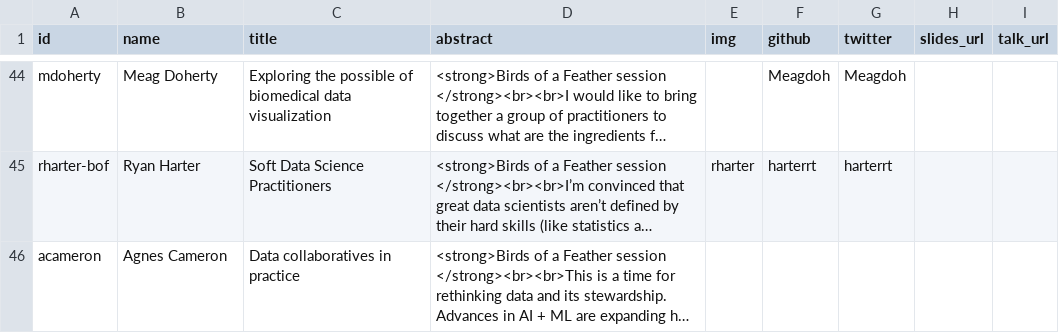
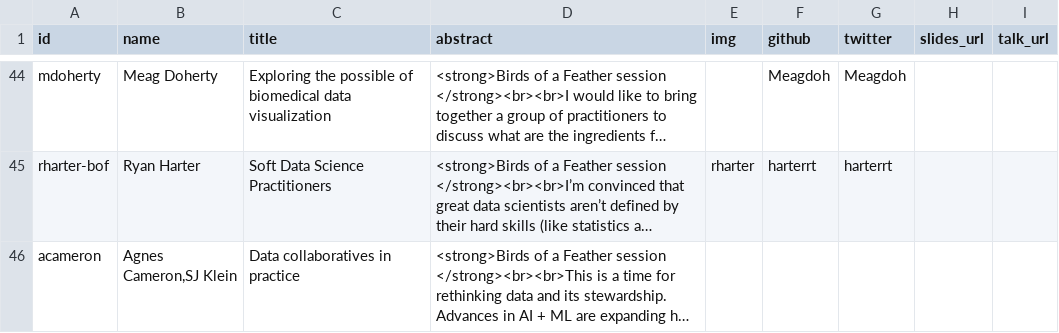
Before and after one commit to csvconf/csvconf.com, a CSV file: _data/2021_speakers.csv, drawn as a sheet; only a part is shown, gaps mark what is left out; long unchanged cells end in …; the diff names each change by its address in the sheet, - before the commit and + after, or states it on an @@ line.

Commit message:
adds SJ name

```diff
--- a/_data/2021_speakers.csv
+++ b/_data/2021_speakers.csv
-B46 (name): Agnes Cameron
+B46 (name): Agnes Cameron,SJ Klein
```
